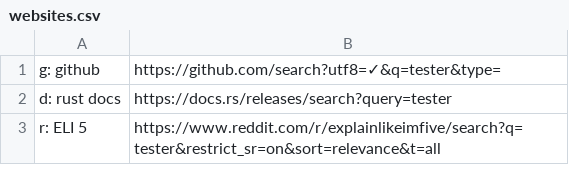
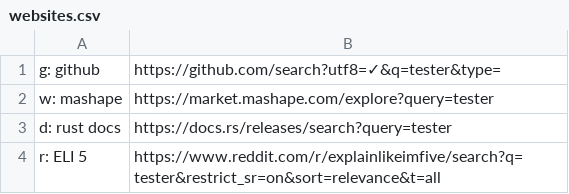
Before and after one commit to nikitavoloboev/alfred-web-searches, a CSV file: workflow/websites.csv, drawn as a sheet; only a part is shown.

Commit message:
Website added

```diff
--- a/workflow/websites.csv
+++ b/workflow/websites.csv
@@ -1,2 +1,3 @@
 g: github,https://github.com/search?utf8=✓&q=tester&type=
+w: mashape,https://market.mashape.com/explore?query=tester
 d: rust docs,https://docs.rs/releases/search?query=tester
```
